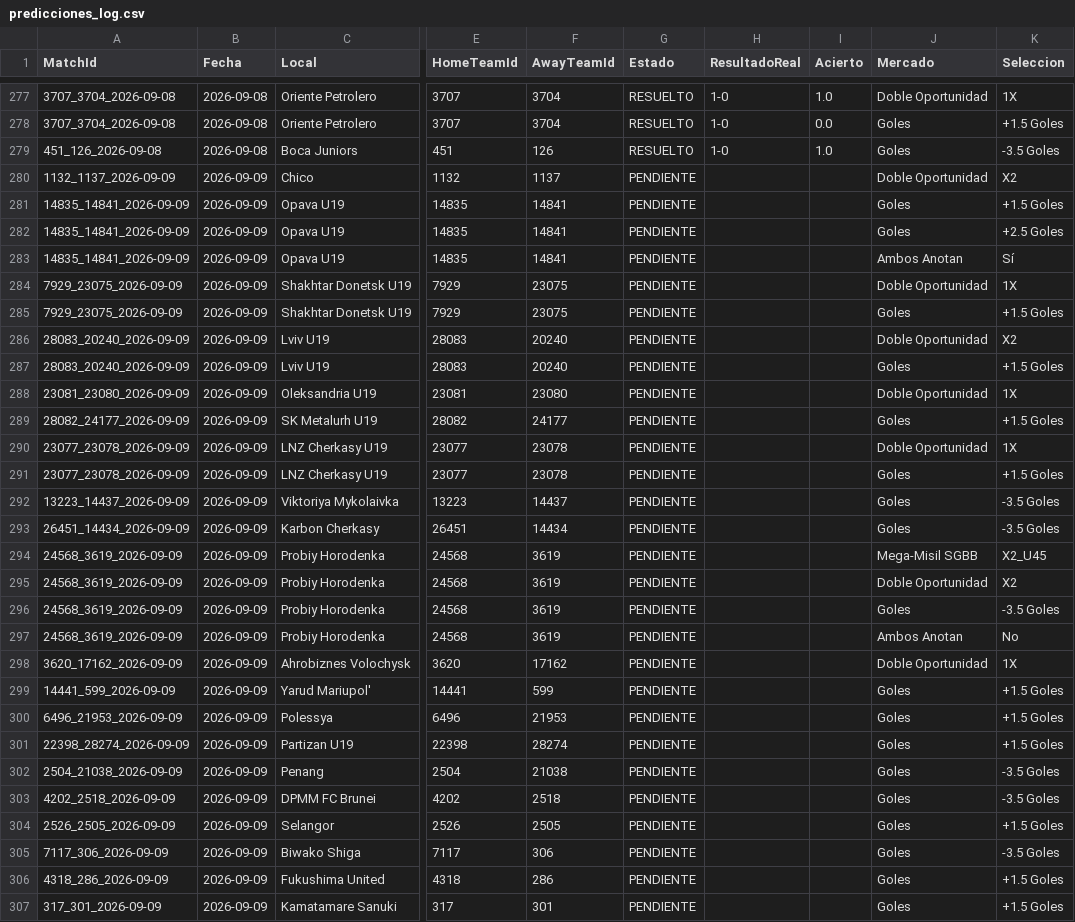
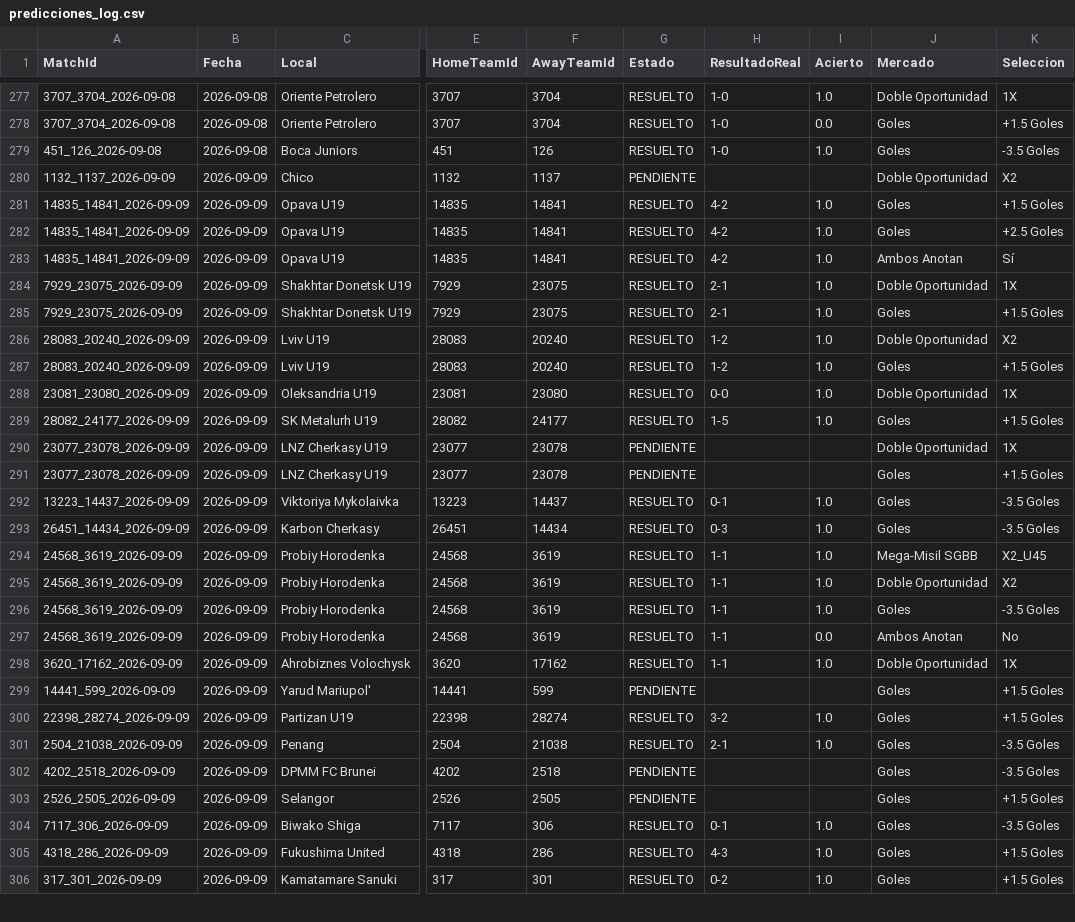
Before and after one commit to MatiasEspildora/pulpo-paul-bot, a CSV file: kpi/football/predicciones_log.csv, drawn as a sheet; only a part is shown, gaps mark what is left out; addresses are those after the commit; the diff covers the shown part only; the diff names each change by its address in the sheet, - before the commit and + after, or states it on an @@ line.

```diff
--- a/kpi/football/predicciones_log.csv
+++ b/kpi/football/predicciones_log.csv
-G281:G289 (Estado): PENDIENTE
+G281:G289 (Estado): RESUELTO
-H281:H283 (ResultadoReal): (empty)
+H281:H283 (ResultadoReal): 4-2
-I281:I289 (Acierto): (empty)
+I281:I289 (Acierto): 1.0
-H284:H285 (ResultadoReal): (empty)
+H284:H285 (ResultadoReal): 2-1
-H286:H287 (ResultadoReal): (empty)
+H286:H287 (ResultadoReal): 1-2
-H288 (ResultadoReal): (empty)
+H288 (ResultadoReal): 0-0
-H289 (ResultadoReal): (empty)
+H289 (ResultadoReal): 1-5
-G292:G298 (Estado): PENDIENTE
+G292:G298 (Estado): RESUELTO
-H292 (ResultadoReal): (empty)
+H292 (ResultadoReal): 0-1
-I292:I296 (Acierto): (empty)
+I292:I296 (Acierto): 1.0
-H293 (ResultadoReal): (empty)
+H293 (ResultadoReal): 0-3
-H294:H298 (ResultadoReal): (empty)
+H294:H298 (ResultadoReal): 1-1
-I297 (Acierto): (empty)
+I297 (Acierto): 0.0
-I298 (Acierto): (empty)
+I298 (Acierto): 1.0
@@ row 300 moved to row 429: 6496_21953_2026-09-09 @@
-G300:G301 (Estado): PENDIENTE
+G300:G301 (Estado): RESUELTO
-H300 (ResultadoReal): (empty)
+H300 (ResultadoReal): 3-2
-I300:I301 (Acierto): (empty)
+I300:I301 (Acierto): 1.0
-H301 (ResultadoReal): (empty)
+H301 (ResultadoReal): 2-1
-G304:G306 (Estado): PENDIENTE
+G304:G306 (Estado): RESUELTO
-H304 (ResultadoReal): (empty)
+H304 (ResultadoReal): 0-1
-I304:I306 (Acierto): (empty)
+I304:I306 (Acierto): 1.0
-H305 (ResultadoReal): (empty)
+H305 (ResultadoReal): 4-3
-H306 (ResultadoReal): (empty)
+H306 (ResultadoReal): 0-2
```
Also changed, not shown: 3 added rows, 3 removed rows, 38 moved rows and 27 edited cells elsewhere in this file, historico_mensual/basketball/historico_2026_09.csv, historico_mensual/football/historico_2026_09.csv, 4 other files.
